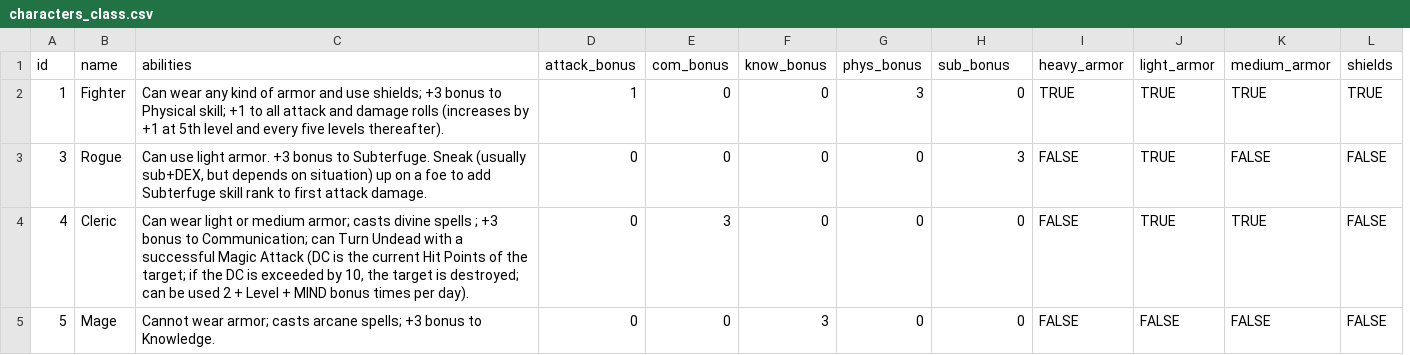
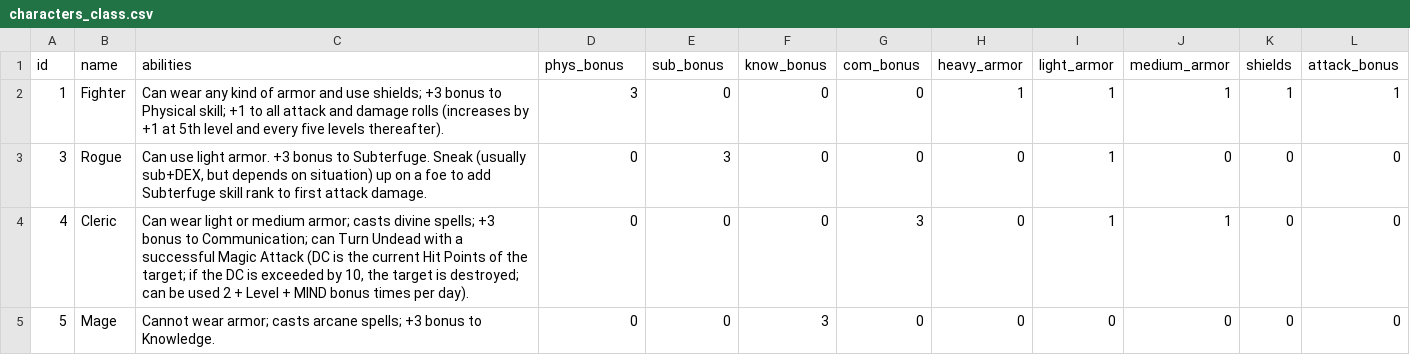
Before and after one commit to michaelbirdtx/microlite20, a CSV file: table_data/characters_class.csv, drawn as a sheet; removed rows and columns are numbered as before the commit, all else as after; the diff names each change by its address in the sheet, - before the commit and + after, or states it on an @@ line.

```diff
--- a/table_data/characters_class.csv
+++ b/table_data/characters_class.csv
-column I (heavy_armor), rows 2-5: TRUE | FALSE | FALSE | FALSE
+column L (attack_bonus), rows 2-5: 1 | 0 | 0 | 0
-D1: attack_bonus
+D1: phys_bonus
-E1: com_bonus
+E1: sub_bonus
-G1: phys_bonus
+G1: com_bonus
-H1: sub_bonus
+H1: heavy_armor
-D2 (phys_bonus): 1
+D2 (phys_bonus): 3
-G2 (com_bonus): 3
+G2 (com_bonus): 0
-H2 (heavy_armor): 0
+H2 (heavy_armor): 1
-I2:I4 (light_armor): TRUE
+I2:I4 (light_armor): 1
-J2 (medium_armor): TRUE
+J2 (medium_armor): 1
-K2 (shields): TRUE
+K2 (shields): 1
-E3 (sub_bonus): 0
+E3 (sub_bonus): 3
-H3 (heavy_armor): 3
+H3 (heavy_armor): 0
-J3 (medium_armor): FALSE
+J3 (medium_armor): 0
-K3:K5 (shields): FALSE
+K3:K5 (shields): 0
-C4 (abilities): …casts divine spells ; +3 bonus…
+C4 (abilities): …casts divine spells; +3 bonus…
-E4 (sub_bonus): 3
+E4 (sub_bonus): 0
-G4 (com_bonus): 0
+G4 (com_bonus): 3
-J4 (medium_armor): TRUE
+J4 (medium_armor): 1
-I5 (light_armor): FALSE
+I5 (light_armor): 0
-J5 (medium_armor): FALSE
+J5 (medium_armor): 0
```
Also changed, not shown: table_data/characters_race.csv, 1 other file.
